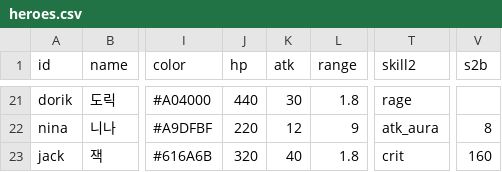
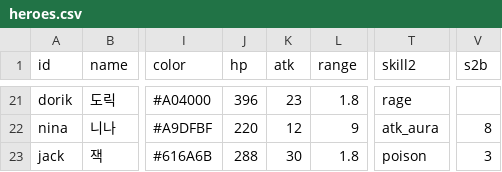
Before and after one commit to ILSEONG/CastleRPG, a CSV file: data/heroes.csv, drawn as a sheet; only a part is shown, gaps mark what is left out; the diff covers the shown part only; the diff names each change by its address in the sheet, - before the commit and + after, or states it on an @@ line.

```diff
--- a/data/heroes.csv
+++ b/data/heroes.csv
-J21 (hp): 440
+J21 (hp): 396
-K21 (atk): 30
+K21 (atk): 23
-J23 (hp): 320
+J23 (hp): 288
-K23 (atk): 40
+K23 (atk): 30
-T23 (skill2): crit
+T23 (skill2): poison
-V23 (s2b): 160
+V23 (s2b): 3
```
Also changed, not shown: 32 edited cells elsewhere in this file, data/config.csv, 6 other files.
